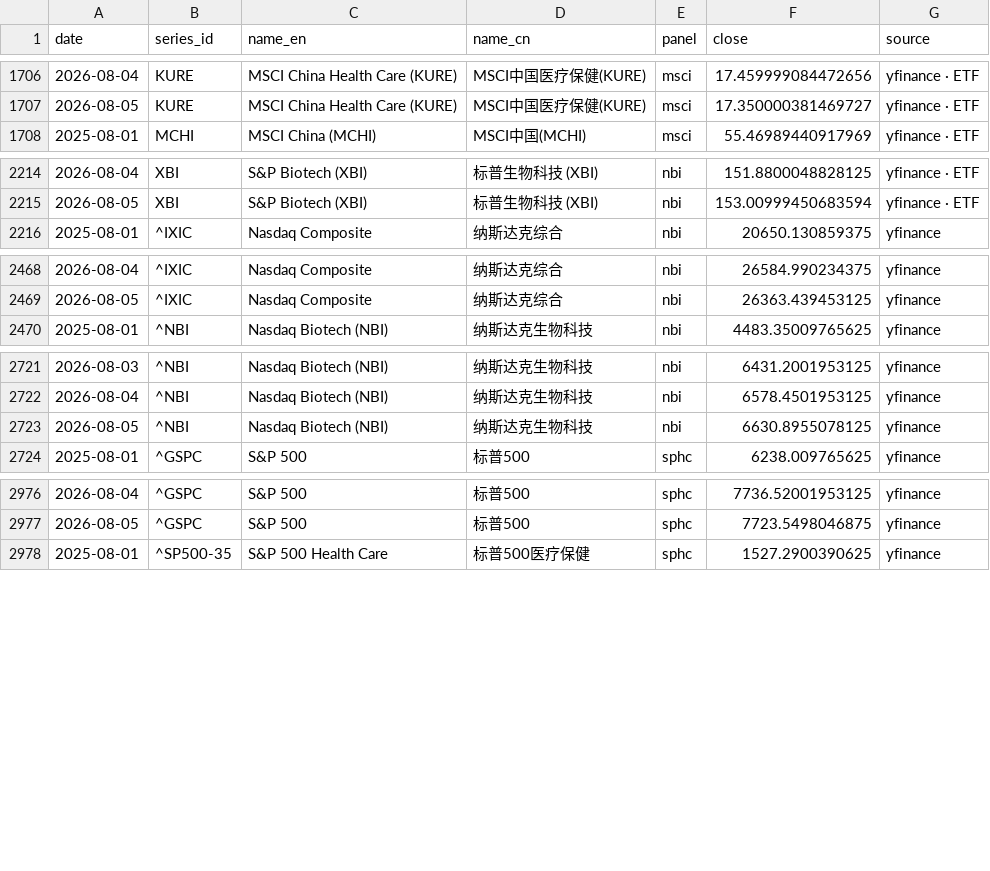
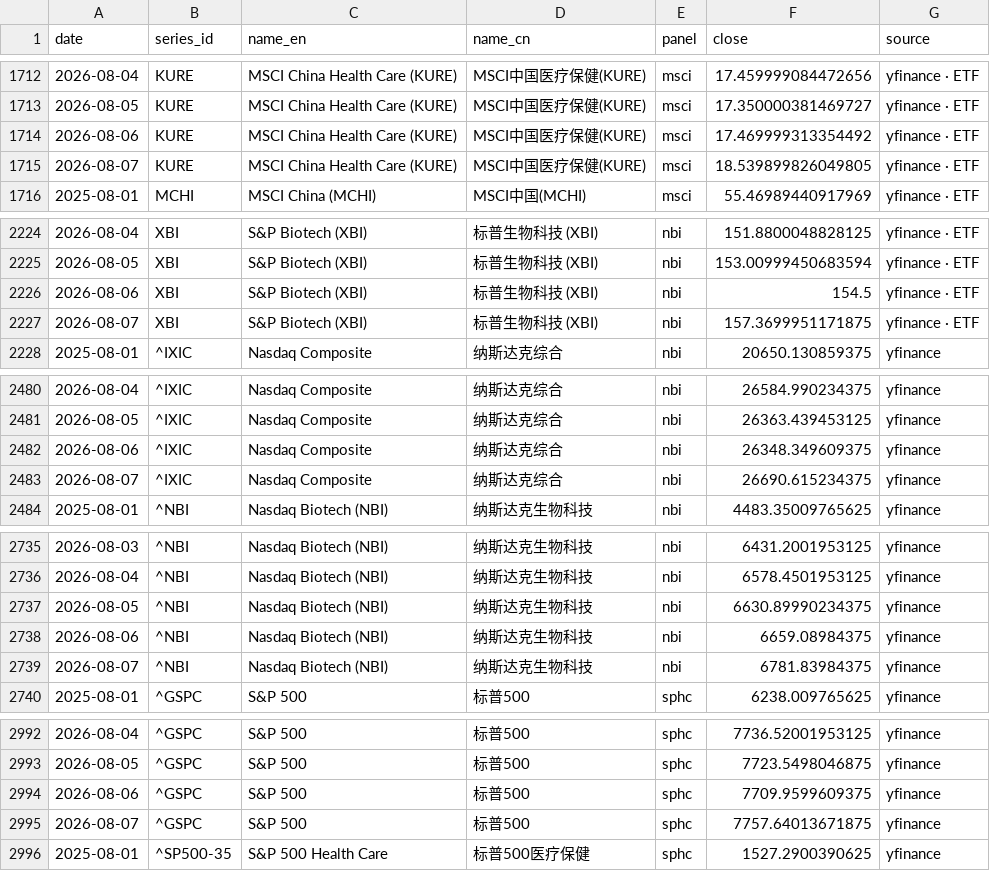
Before and after one commit to chenhongdao2-blip/invest-dashboard, a CSV file: data/external/hc_index_comparison.csv, drawn as a sheet; only a part is shown, gaps mark what is left out; the diff covers the shown part only.

```diff
--- a/data/external/hc_index_comparison.csv
+++ b/data/external/hc_index_comparison.csv
@@ -1707,2 +1713,4 @@ date,series_id,name_en,name_cn,panel,close,source
 2026-08-05,KURE,MSCI China Health Care (KURE),MSCI中国医疗保健(KURE),msci,17.350000381469727,yfinance · ETF
+2026-08-06,KURE,MSCI China Health Care (KURE),MSCI中国医疗保健(KURE),msci,17.469999313354492,yfinance · ETF
+2026-08-07,KURE,MSCI China Health Care (KURE),MSCI中国医疗保健(KURE),msci,18.539899826049805,yfinance · ETF
 2025-08-01,MCHI,MSCI China (MCHI),MSCI中国(MCHI),msci,55.46989440917969,yfinance · ETF
@@ -2215,2 +2225,4 @@ date,series_id,name_en,name_cn,panel,close,source
 2026-08-05,XBI,S&P Biotech (XBI),标普生物科技 (XBI),nbi,153.00999450683594,yfinance · ETF
+2026-08-06,XBI,S&P Biotech (XBI),标普生物科技 (XBI),nbi,154.5,yfinance · ETF
+2026-08-07,XBI,S&P Biotech (XBI),标普生物科技 (XBI),nbi,157.3699951171875,yfinance · ETF
 2025-08-01,^IXIC,Nasdaq Composite,纳斯达克综合,nbi,20650.130859375,yfinance
@@ -2469,2 +2481,4 @@ date,series_id,name_en,name_cn,panel,close,source
 2026-08-05,^IXIC,Nasdaq Composite,纳斯达克综合,nbi,26363.439453125,yfinance
+2026-08-06,^IXIC,Nasdaq Composite,纳斯达克综合,nbi,26348.349609375,yfinance
+2026-08-07,^IXIC,Nasdaq Composite,纳斯达克综合,nbi,26690.615234375,yfinance
 2025-08-01,^NBI,Nasdaq Biotech (NBI),纳斯达克生物科技,nbi,4483.35009765625,yfinance
@@ -2722,3 +2736,5 @@ date,series_id,name_en,name_cn,panel,close,source
 2026-08-04,^NBI,Nasdaq Biotech (NBI),纳斯达克生物科技,nbi,6578.4501953125,yfinance
-2026-08-05,^NBI,Nasdaq Biotech (NBI),纳斯达克生物科技,nbi,6630.8955078125,yfinance
+2026-08-05,^NBI,Nasdaq Biotech (NBI),纳斯达克生物科技,nbi,6630.89990234375,yfinance
+2026-08-06,^NBI,Nasdaq Biotech (NBI),纳斯达克生物科技,nbi,6659.08984375,yfinance
+2026-08-07,^NBI,Nasdaq Biotech (NBI),纳斯达克生物科技,nbi,6781.83984375,yfinance
 2025-08-01,^GSPC,S&P 500,标普500,sphc,6238.009765625,yfinance
@@ -2977,2 +2993,4 @@ date,series_id,name_en,name_cn,panel,close,source
 2026-08-05,^GSPC,S&P 500,标普500,sphc,7723.5498046875,yfinance
+2026-08-06,^GSPC,S&P 500,标普500,sphc,7709.9599609375,yfinance
+2026-08-07,^GSPC,S&P 500,标普500,sphc,7757.64013671875,yfinance
 2025-08-01,^SP500-35,S&P 500 Health Care,标普500医疗保健,sphc,1527.2900390625,yfinance
```
Also changed, not shown: 8 added rows and 28 edited cells elsewhere in this file, 3 other files.
